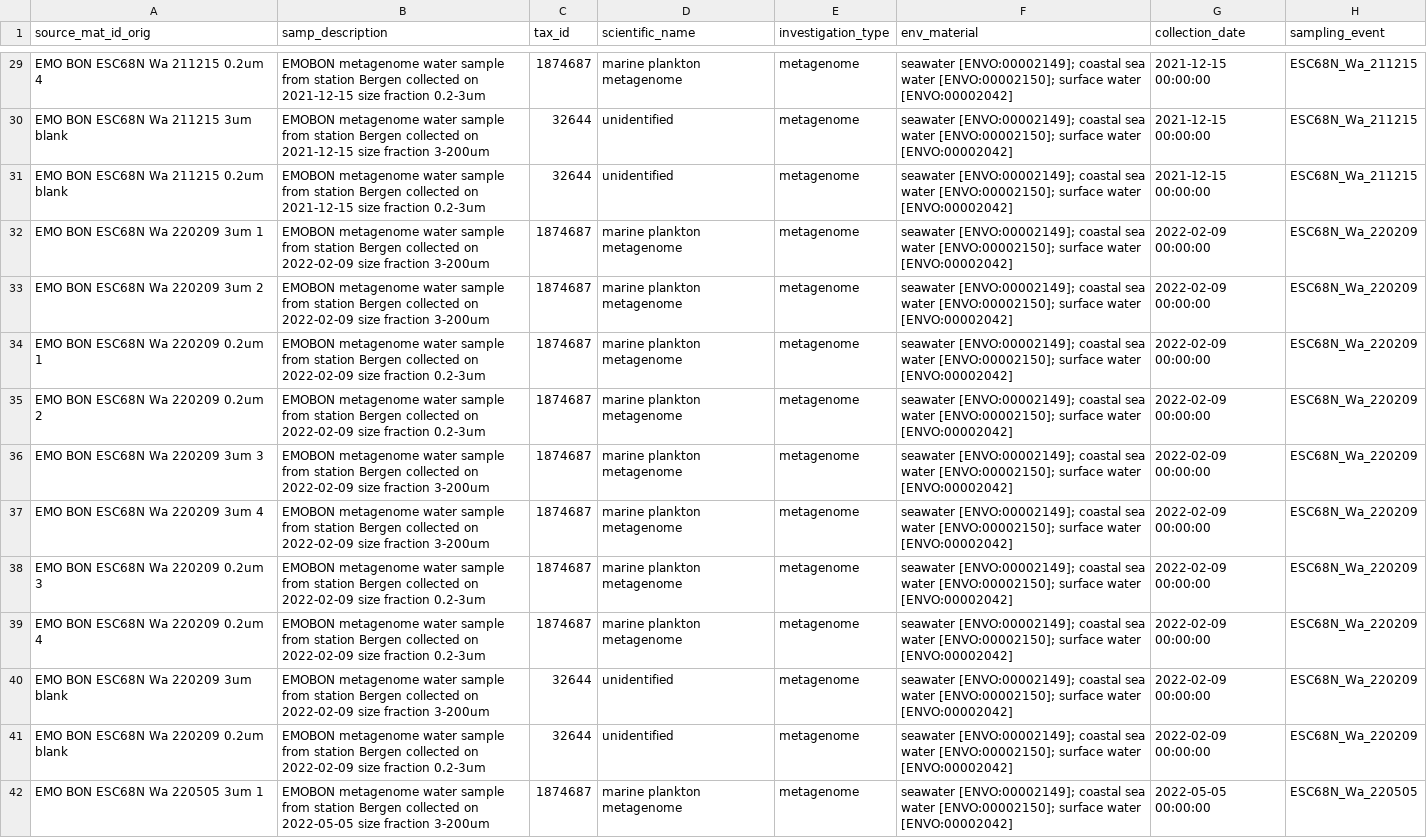
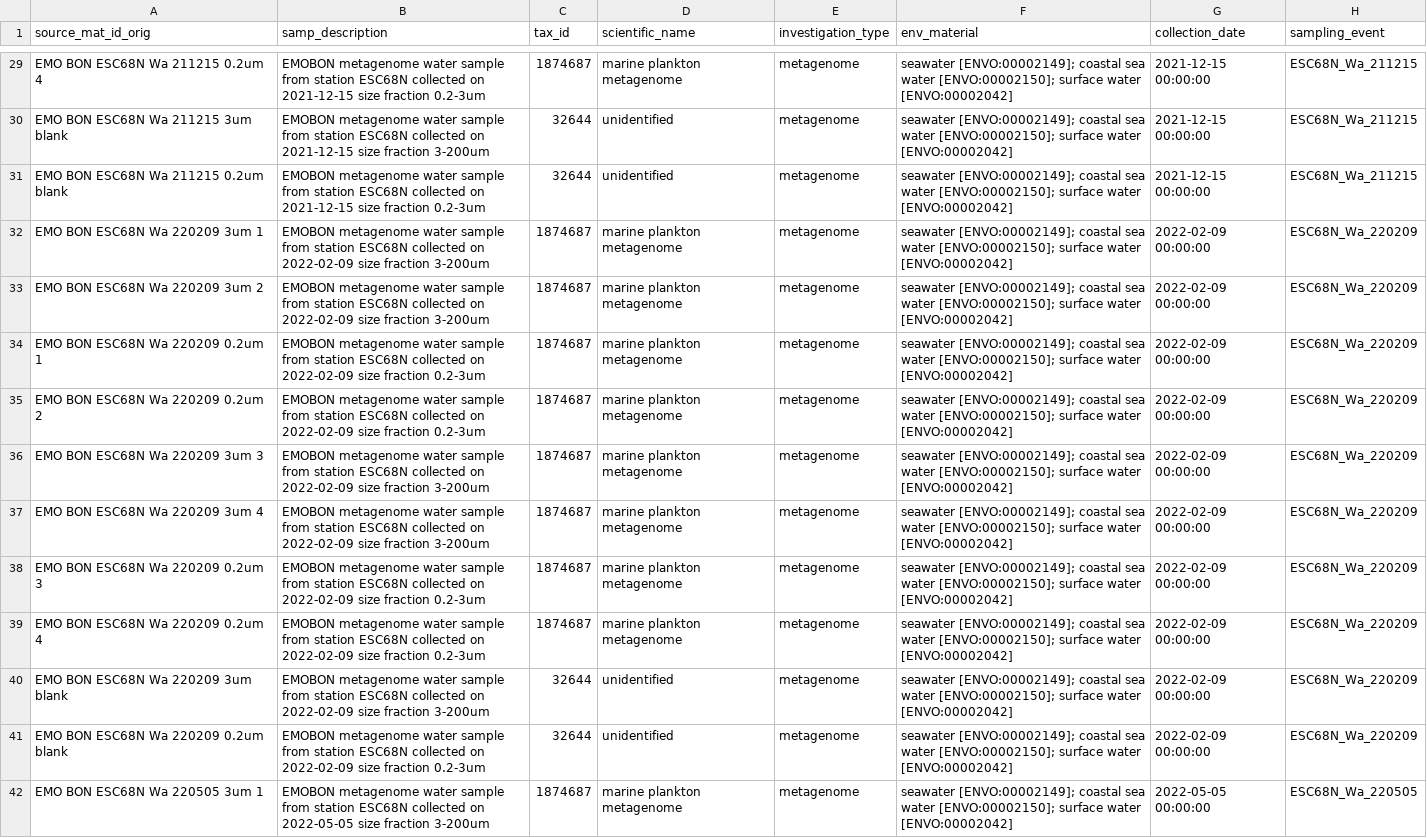
Before and after one commit to emo-bon/observatory-esc68n-crate, a CSV file: logsheets/filtered/water_sampling.csv, drawn as a sheet; only a part is shown, gaps mark what is left out; the diff covers the shown part only; the diff names each change by its address in the sheet, - before the commit and + after, or states it on an @@ line.

Commit message:
update water sampling files
The station is not Bergen, the station is ESC68N (located in Tromso)

```diff
--- a/logsheets/filtered/water_sampling.csv
+++ b/logsheets/filtered/water_sampling.csv
-B29 (samp_description): …from station Bergen collected on…
+B29 (samp_description): …from station ESC68N collected on…
-B30 (samp_description): …from station Bergen collected on…
+B30 (samp_description): …from station ESC68N collected on…
-B31 (samp_description): …from station Bergen collected on…
+B31 (samp_description): …from station ESC68N collected on…
-B32:B33 (samp_description): …from station Bergen collected on…
+B32:B33 (samp_description): …from station ESC68N collected on…
-B34:B35 (samp_description): …from station Bergen collected on…
+B34:B35 (samp_description): …from station ESC68N collected on…
-B36:B37 (samp_description): …from station Bergen collected on…
+B36:B37 (samp_description): …from station ESC68N collected on…
-B38:B39 (samp_description): …from station Bergen collected on…
+B38:B39 (samp_description): …from station ESC68N collected on…
-B40 (samp_description): …from station Bergen collected on…
+B40 (samp_description): …from station ESC68N collected on…
-B41 (samp_description): …from station Bergen collected on…
+B41 (samp_description): …from station ESC68N collected on…
-B42 (samp_description): …from station Bergen collected on…
+B42 (samp_description): …from station ESC68N collected on…
```
Also changed, not shown: 106 edited cells elsewhere in this file, logsheets/raw/water_sampling.csv, logsheets/transformed/water_sampling.csv.
